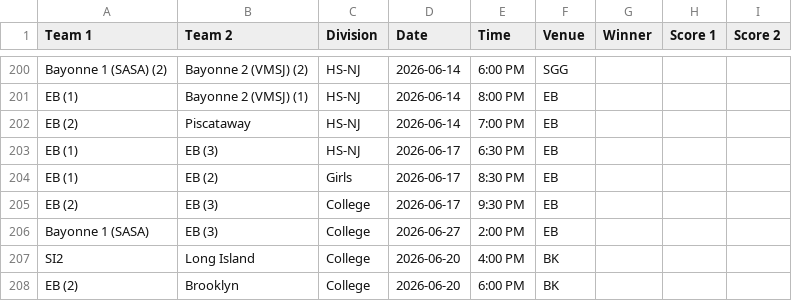
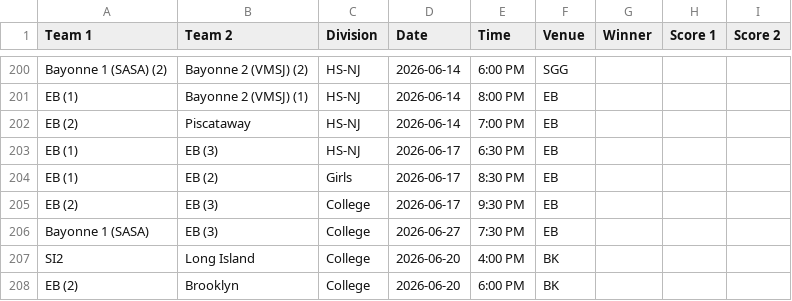
Before and after one commit to nacopticleague/coybl-standings, a CSV file: data/games.csv, drawn as a sheet; only a part is shown, gaps mark what is left out.

Commit message:
Update data/games.csv from Google Sheet

```diff
--- a/data/games.csv
+++ b/data/games.csv
@@ -205,3 +205,3 @@ EB (1),EB (2),Girls,2026-06-17,8:30 PM,EB,,,
 EB (2),EB (3),College,2026-06-17,9:30 PM,EB,,,
-Bayonne 1 (SASA),EB (3),College,2026-06-27,2:00 PM,EB,,,
+Bayonne 1 (SASA),EB (3),College,2026-06-27,7:30 PM,EB,,,
 SI2,Long Island,College,2026-06-20,4:00 PM,BK,,,
```
